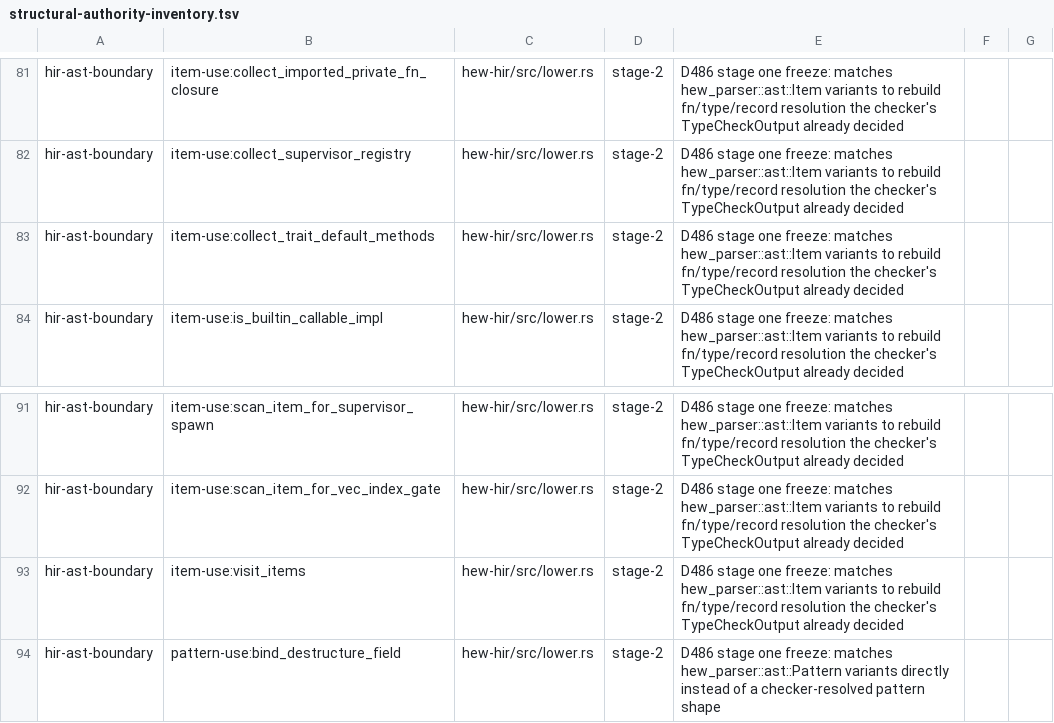
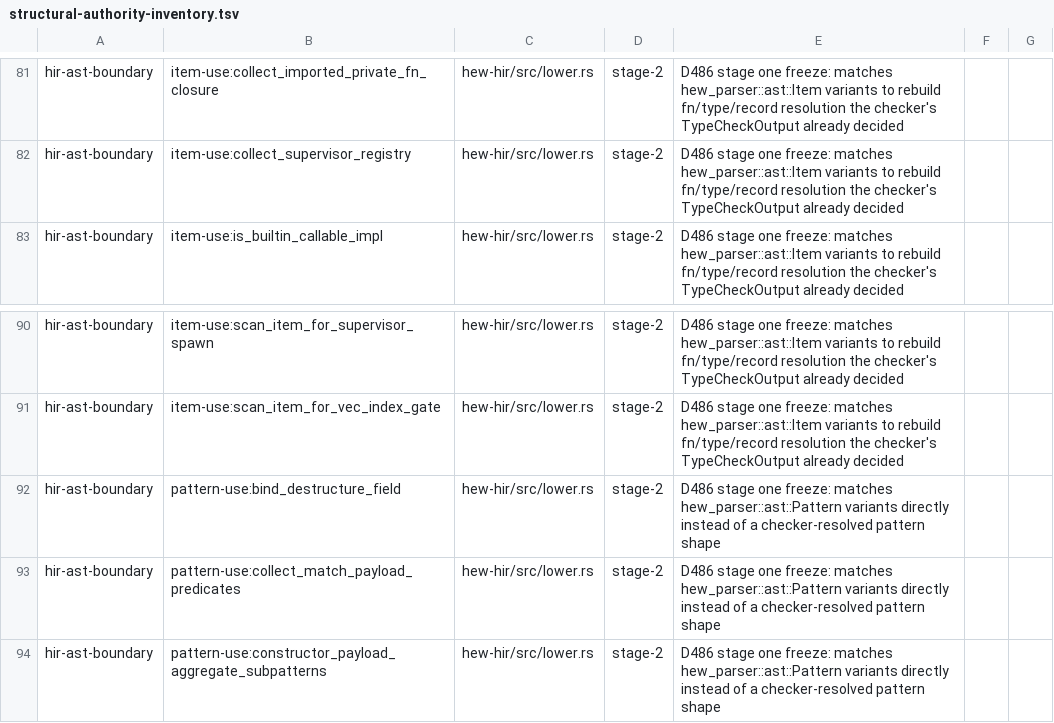
Before and after one commit to hew-lang/hew, a TSV file: scripts/structural-authority-inventory.tsv, drawn as a sheet; only a part is shown, gaps mark what is left out; the shorter side is filled out with more unchanged rows.

Commit message:
refactor(hir): consume checked trait owners and default origins
Publish inherited method identities, exact trait bindings and default body source scopes from the checker. Materialized defaults retain their declaring module and file, including private helper dependencies.

Republish selected trait aliases when imported declarations are already registered. Remove HIR trait graph reconstruction, default body collectors and guessed source-owner fallbacks.

```diff
--- a/scripts/structural-authority-inventory.tsv
+++ b/scripts/structural-authority-inventory.tsv
@@ -82,3 +82,2 @@ hir-ast-boundary	item-use:collect_imported_private_fn_closure	hew-hir/src/lower.
 hir-ast-boundary	item-use:collect_supervisor_registry	hew-hir/src/lower.rs	stage-2	D486 stage one freeze: matches hew_parser::ast::Item variants to rebuild fn/type/record resolution the checker's TypeCheckOutput already decided
-hir-ast-boundary	item-use:collect_trait_default_methods	hew-hir/src/lower.rs	stage-2	D486 stage one freeze: matches hew_parser::ast::Item variants to rebuild fn/type/record resolution the checker's TypeCheckOutput already decided
 hir-ast-boundary	item-use:is_builtin_callable_impl	hew-hir/src/lower.rs	stage-2	D486 stage one freeze: matches hew_parser::ast::Item variants to rebuild fn/type/record resolution the checker's TypeCheckOutput already decided
@@ -92,3 +91,2 @@ hir-ast-boundary	item-use:scan_item_for_supervisor_spawn	hew-hir/src/lower.rs	st
 hir-ast-boundary	item-use:scan_item_for_vec_index_gate	hew-hir/src/lower.rs	stage-2	D486 stage one freeze: matches hew_parser::ast::Item variants to rebuild fn/type/record resolution the checker's TypeCheckOutput already decided
-hir-ast-boundary	item-use:visit_items	hew-hir/src/lower.rs	stage-2	D486 stage one freeze: matches hew_parser::ast::Item variants to rebuild fn/type/record resolution the checker's TypeCheckOutput already decided
 hir-ast-boundary	pattern-use:bind_destructure_field	hew-hir/src/lower.rs	stage-2	D486 stage one freeze: matches hew_parser::ast::Pattern variants directly instead of a checker-resolved pattern shape
```
Also changed, not shown: 11 other files.
